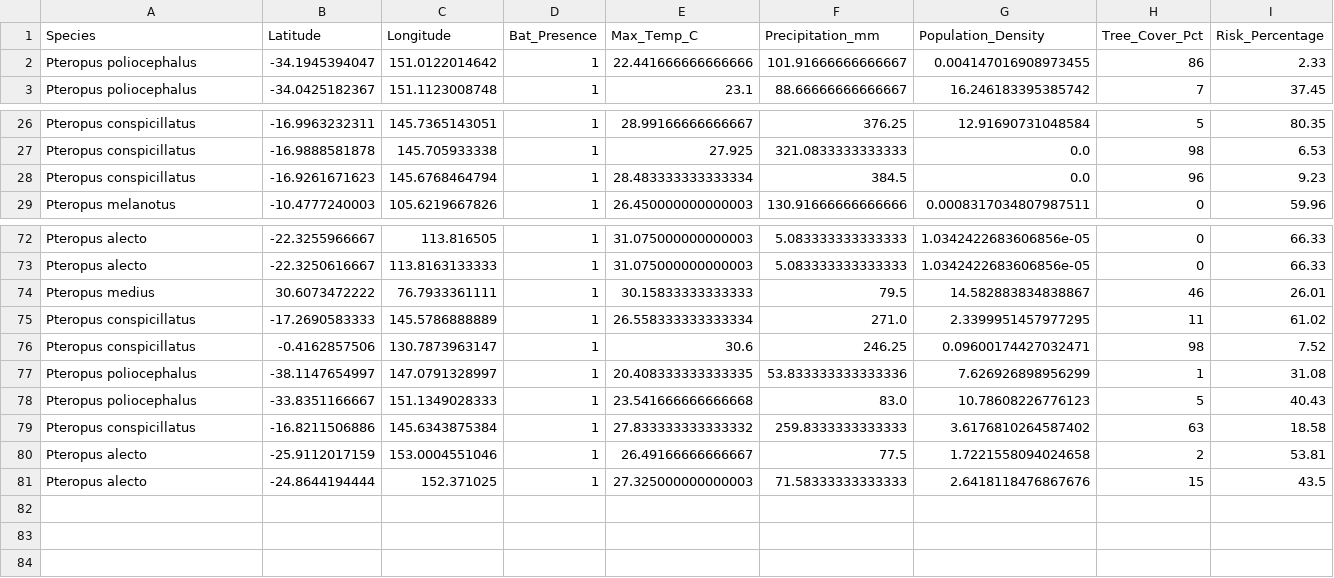
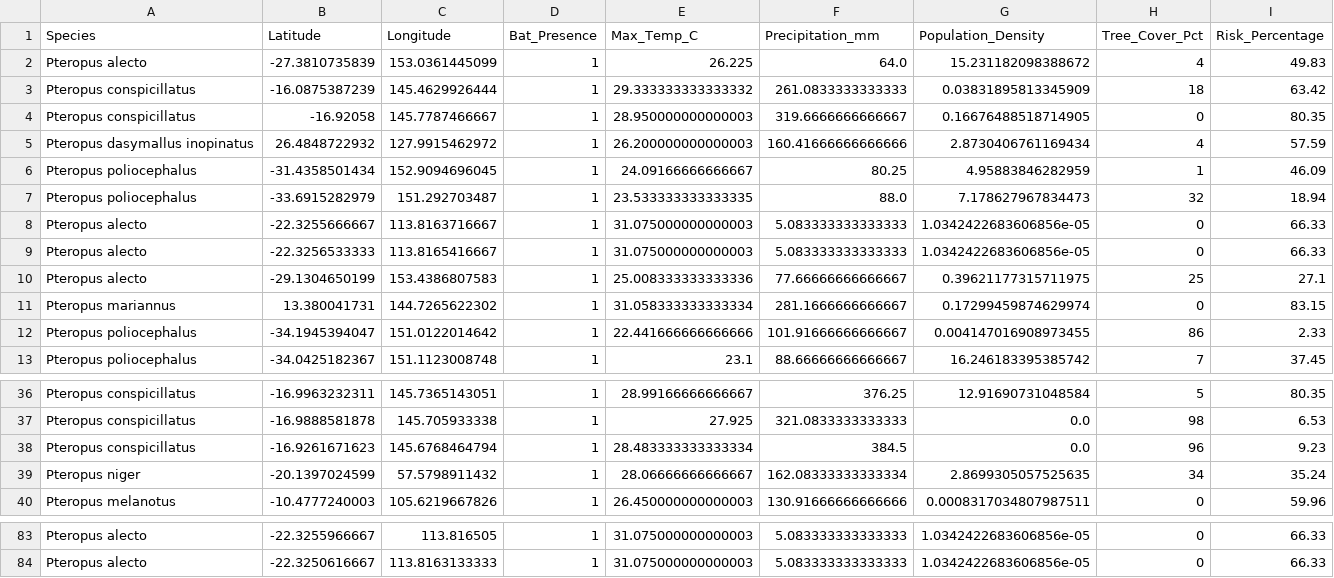
Before and after one commit to raghavvv1901/Nipah-Project, a CSV file: nipah_spillover_data.csv, drawn as a sheet; only a part is shown, gaps mark what is left out.

```diff
--- a/nipah_spillover_data.csv
+++ b/nipah_spillover_data.csv
@@ -1,2 +1,12 @@
 Species,Latitude,Longitude,Bat_Presence,Max_Temp_C,Precipitation_mm,Population_Density,Tree_Cover_Pct,Risk_Percentage
+Pteropus alecto,-27.3810735839,153.0361445099,1,26.225,64.0,15.231182098388672,4,49.83
+Pteropus conspicillatus,-16.0875387239,145.4629926444,1,29.333333333333332,261.0833333333333,0.03831895813345909,18,63.42
+Pteropus conspicillatus,-16.92058,145.7787466667,1,28.950000000000003,319.6666666666667,0.16676488518714905,0,80.35
+Pteropus dasymallus inopinatus,26.4848722932,127.9915462972,1,26.200000000000003,160.41666666666666,2.8730406761169434,4,57.59
+Pteropus poliocephalus,-31.4358501434,152.9094696045,1,24.09166666666667,80.25,4.95883846282959,1,46.09
+Pteropus poliocephalus,-33.6915282979,151.292703487,1,23.533333333333335,88.0,7.178627967834473,32,18.94
+Pteropus alecto,-22.3255666667,113.8163716667,1,31.075000000000003,5.083333333333333,1.0342422683606856e-05,0,66.33
+Pteropus alecto,-22.3256533333,113.8165416667,1,31.075000000000003,5.083333333333333,1.0342422683606856e-05,0,66.33
+Pteropus alecto,-29.1304650199,153.4386807583,1,25.008333333333336,77.66666666666667,0.39621177315711975,25,27.1
+Pteropus mariannus,13.380041731,144.7265622302,1,31.058333333333334,281.1666666666667,0.17299459874629974,0,83.15
 Pteropus poliocephalus,-34.1945394047,151.0122014642,1,22.441666666666666,101.91666666666667,0.004147016908973455,86,2.33
@@ -28,2 +38,3 @@ Pteropus conspicillatus,-16.9888581878,145.705933338,1,27.925,321.0833333333333,
 Pteropus conspicillatus,-16.9261671623,145.6768464794,1,28.483333333333334,384.5,0.0,96,9.23
+Pteropus niger,-20.1397024599,57.5798911432,1,28.06666666666667,162.08333333333334,2.8699305057525635,34,35.24
 Pteropus melanotus,-10.4777240003,105.6219667826,1,26.450000000000003,130.91666666666666,0.0008317034807987511,0,59.96
@@ -73,9 +84 @@ Pteropus alecto,-22.3255966667,113.816505,1,31.075000000000003,5.083333333333333
 Pteropus alecto,-22.3250616667,113.8163133333,1,31.075000000000003,5.083333333333333,1.0342422683606856e-05,0,66.33
-Pteropus medius,30.6073472222,76.7933361111,1,30.15833333333333,79.5,14.582883834838867,46,26.01
-Pteropus conspicillatus,-17.2690583333,145.5786888889,1,26.558333333333334,271.0,2.3399951457977295,11,61.02
-Pteropus conspicillatus,-0.4162857506,130.7873963147,1,30.6,246.25,0.09600174427032471,98,7.52
-Pteropus poliocephalus,-38.1147654997,147.0791328997,1,20.408333333333335,53.833333333333336,7.626926898956299,1,31.08
-Pteropus poliocephalus,-33.8351166667,151.1349028333,1,23.541666666666668,83.0,10.78608226776123,5,40.43
-Pteropus conspicillatus,-16.8211506886,145.6343875384,1,27.833333333333332,259.8333333333333,3.6176810264587402,63,18.58
-Pteropus alecto,-25.9112017159,153.0004551046,1,26.49166666666667,77.5,1.7221558094024658,2,53.81
-Pteropus alecto,-24.8644194444,152.371025,1,27.325000000000003,71.58333333333333,2.6418118476867676,15,43.5
```
